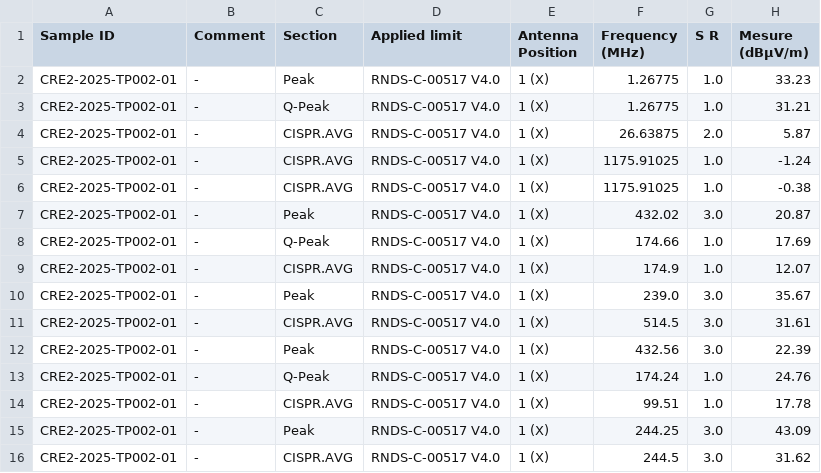
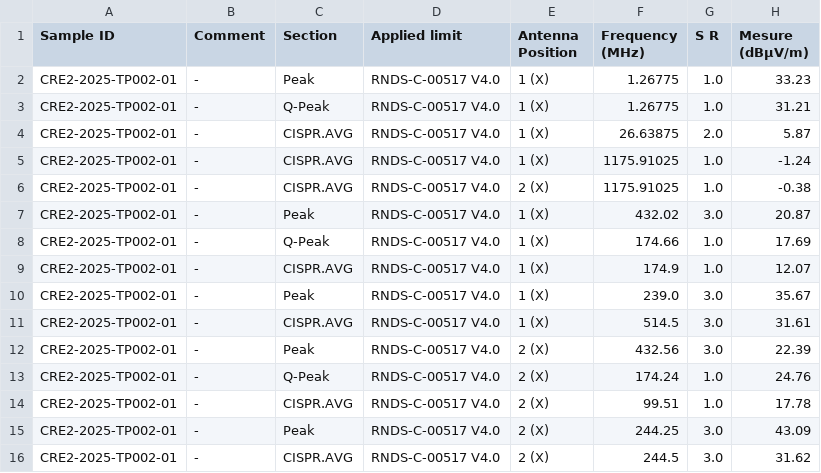
Before and after one commit to Elietshi1004/cccprojet2, a CSV file: out/Processed_RAW00.csv, drawn as a sheet; only a part is shown; the diff names each change by its address in the sheet, - before the commit and + after, or states it on an @@ line.

```diff
--- a/out/Processed_RAW00.csv
+++ b/out/Processed_RAW00.csv
-E6 (Antenna Position): 1 (X)
+E6 (Antenna Position): 2 (X)
-E12:E16 (Antenna Position): 1 (X)
+E12:E16 (Antenna Position): 2 (X)
```
Also changed, not shown: 16 other files.
